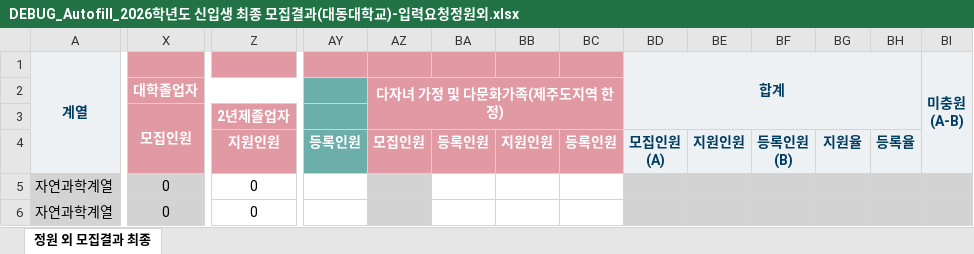
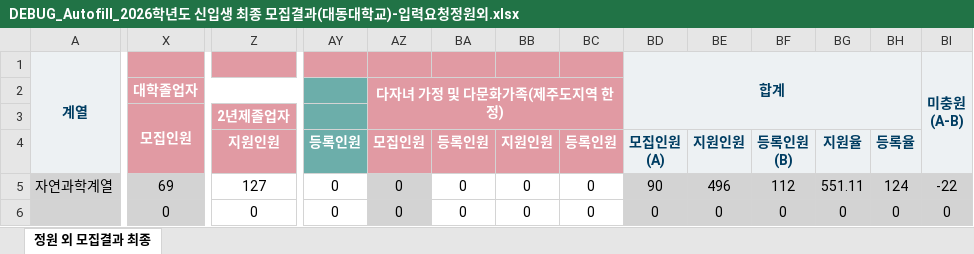
Before and after one commit to prowizt/Admission-Pilot, an Excel workbook: backend/temp/DEBUG_Autofill_2026학년도 신입생 최종 모집결과(대동대학교)-입력요청정원외.xlsx, sheet 정원 외 모집결과 최종, drawn as a sheet; only a part is shown, gaps mark what is left out; values as stored, in another font and other column widths than the file's, no borders; the diff covers the shown part only; the diff names each change by its address in the sheet, - before the commit and + after, or states it on an @@ line.

```diff
--- a/backend/temp/DEBUG_Autofill_2026학년도 신입생 최종 모집결과(대동대학교)-입력요청정원외.xlsx (sheet 정원 외 모집결과 최종)
+++ b/backend/temp/DEBUG_Autofill_2026학년도 신입생 최종 모집결과(대동대학교)-입력요청정원외.xlsx (sheet 정원 외 모집결과 최종)
-X5: 0
+X5: 69
-Z5: 0
+Z5: 127
-AY5:AY6: (empty)
+AY5:AY6: 0
-AZ5:AZ6: (empty)
+AZ5:AZ6: 0
-BA5:BA6: (empty)
+BA5:BA6: 0
-BB5:BB6: (empty)
+BB5:BB6: 0
-BC5:BC6: (empty)
+BC5:BC6: 0
-BD5: (empty)
+BD5: 90
-BE5: (empty)
+BE5: 496
-BF5: (empty)
+BF5: 112
-BG5: (empty)
+BG5: 551.11
-BH5: (empty)
+BH5: 124
-BI5: (empty)
+BI5: -22
-A6: 자연과학계열
+A6: (empty)
-BD6: (empty)
+BD6: 0
-BE6: (empty)
+BE6: 0
-BF6: (empty)
+BF6: 0
-BG6: (empty)
+BG6: 0
-BH6: (empty)
+BH6: 0
-BI6: (empty)
+BI6: 0
```
Also changed, not shown: 307 edited cells elsewhere in this sheet, backend/temp/DEBUG_Autofill_2026학년도 신입생 최종 모집결과(대동대학교)-입력요청.xlsx, 13 other files.
